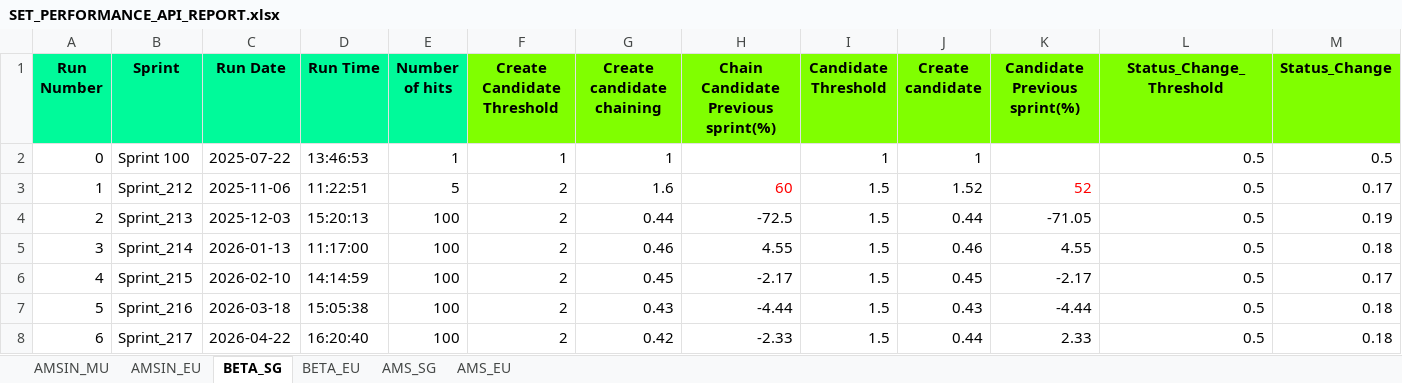
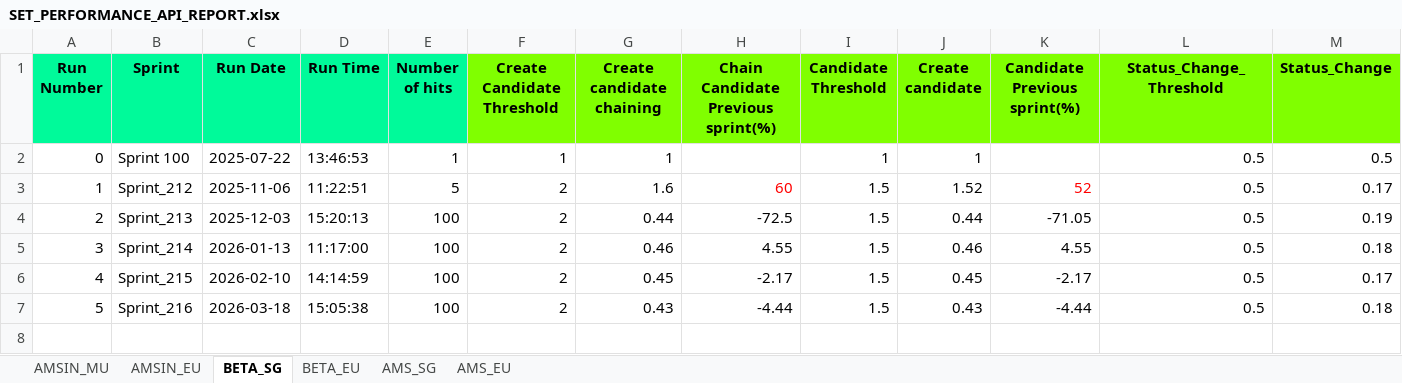
Before and after one commit to Vinod-E/Hirepro_QA_Reports, an Excel workbook: PerformanceReports/SET_PERFORMANCE_API_REPORT.xlsx, sheet BETA_SG, drawn as a sheet; only a part is shown; values as stored, in another font and other column widths than the file's, no borders; rows hold the shown columns only; the diff names each change by its address in the sheet, - before the commit and + after, or states it on an @@ line.

```diff
--- a/PerformanceReports/SET_PERFORMANCE_API_REPORT.xlsx (sheet BETA_SG)
+++ b/PerformanceReports/SET_PERFORMANCE_API_REPORT.xlsx (sheet BETA_SG)
-row 8: 6 | Sprint_217 | 2026-04-22 | 16:20:40 | 100 | 2 | 0.42 | -2.33 | 1.5 | 0.44 | 2.33 | 0.5 | 0.18
```
Also changed, not shown: sheet AMS_SG, sheet AMSIN_MU, PerformanceReports/GET_PERFORMANCE_API_REPORT.xlsx, 1 other file.
